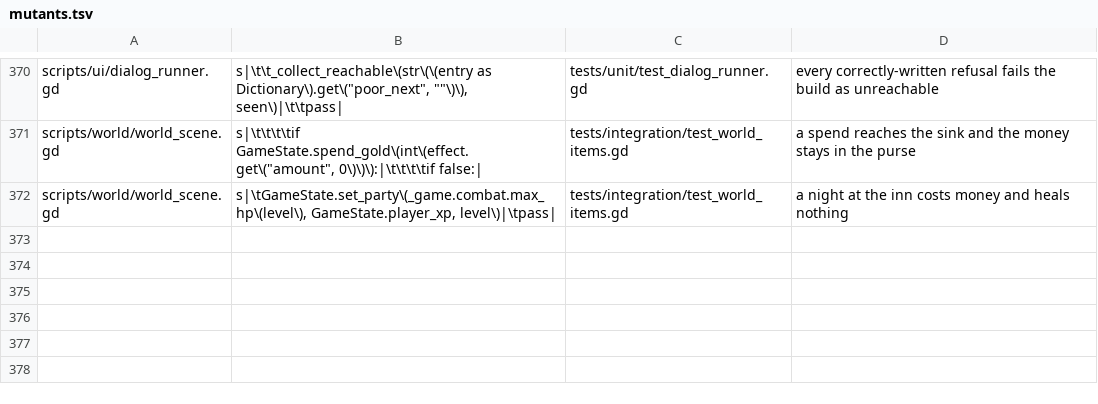
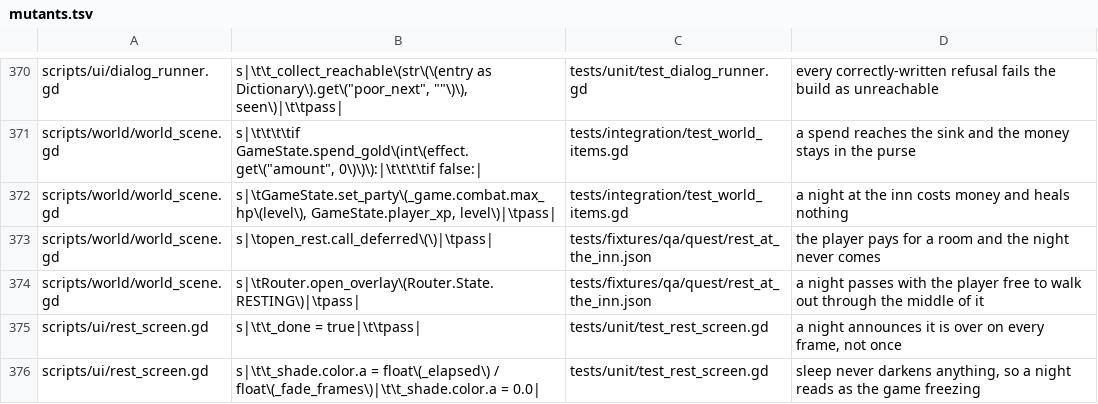
Before and after one commit to Ali0600/rpg-template, a TSV file: tools/mutants.tsv, drawn as a sheet; only a part is shown, gaps mark what is left out.

Commit message:
Gave the town an inn, and the player somewhere to sleep (#59)
The loop the whole economy rests on: fight, lose hit points, pay to get
them back. The template had the first, second and fourth. Gold bought
items and nothing else, and nothing outside a fight restored a single
hit point.

It is a ROOM, not a keeper in the square - the user's call, against the
cheaper option, and the right one: an inn in the genre is a place. It is
also the game's first interior, and the first map to use the floor,
wall_rough, door, table and rug tiles, which the bank has carried since
M16 with nothing using them.

Where the building went was MEASURED, not chosen. A building makes tiles
solid, and a solid tile under an existing leg breaks sessions that have
nothing to do with inns - so, the M17 method: a print on the tile-change
hook, all twelve sessions, and an overlay of every tile the gate actually
walks. The footprint sits in the top-left quadrant, which nothing walked.

An inn is a CONVERSATION rather than a counter. The genre's innkeeper
greets, names a price, asks yes or no and fades to black; there is nothing
to browse, so this needs no InnDef, no menu and no list - just a dialog
carrying spend_gold, rest and poor_next.

RestScreen is the whole surface, and the night is the point: the heal is
not what a player experiences. It opens DEFERRED, the open_shop precedent
exactly, and it is a Router state so nobody can walk out through the
middle of a fade. Its frames come from GameConfig, never seconds.

Two things worth keeping:

1. A field named _rest collided with PR A's _rest() and BOTH compile gates
   passed anyway, because they skip world_scene.gd for naming autoloads.
   The suite caught it. The screen is _night now; the verb stayed _rest.
2. Two mutants survived at first - the night never darkening, and it
   announcing it was over on every frame. The play session cannot see
   either: one is a colour, the other needs a listener that counts. Both
   got a real test rather than a weakened claim.

The session arrives WOUNDED on purpose. The only window in this game where
the player is neither full at the start nor refilled by a level-up is
straight after the first slink, so the route walks there first - and that
fight drops exactly four gold, which is exactly what a night costs.

4 new mutants; 305 aimed, 305 killed. 745 tests, 61 suites, 13 sessions.

```diff
--- a/tools/mutants.tsv
+++ b/tools/mutants.tsv
@@ -372 +372,5 @@ scripts/world/world_scene.gd	s|\t\t\t\tif GameState.spend_gold\(int\(effect.get\
 scripts/world/world_scene.gd	s|\tGameState.set_party\(_game.combat.max_hp\(level\), GameState.player_xp, level\)|\tpass|	tests/integration/test_world_items.gd	a night at the inn costs money and heals nothing
+scripts/world/world_scene.gd	s|\topen_rest.call_deferred\(\)|\tpass|	tests/fixtures/qa/quest/rest_at_the_inn.json	the player pays for a room and the night never comes
+scripts/world/world_scene.gd	s|\tRouter.open_overlay\(Router.State.RESTING\)|\tpass|	tests/fixtures/qa/quest/rest_at_the_inn.json	a night passes with the player free to walk out through the middle of it
+scripts/ui/rest_screen.gd	s|\t\t_done = true|\t\tpass|	tests/unit/test_rest_screen.gd	a night announces it is over on every frame, not once
+scripts/ui/rest_screen.gd	s|\t\t_shade.color.a = float\(_elapsed\) / float\(_fade_frames\)|\t\t_shade.color.a = 0.0|	tests/unit/test_rest_screen.gd	sleep never darkens anything, so a night reads as the game freezing
```
Also changed, not shown: 21 other files.
